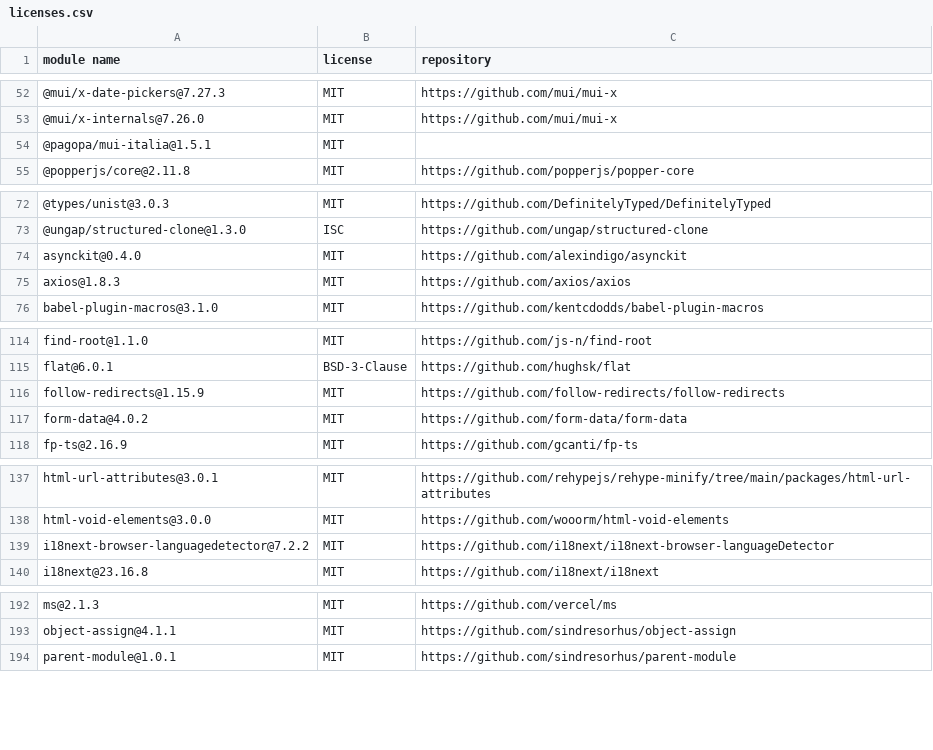
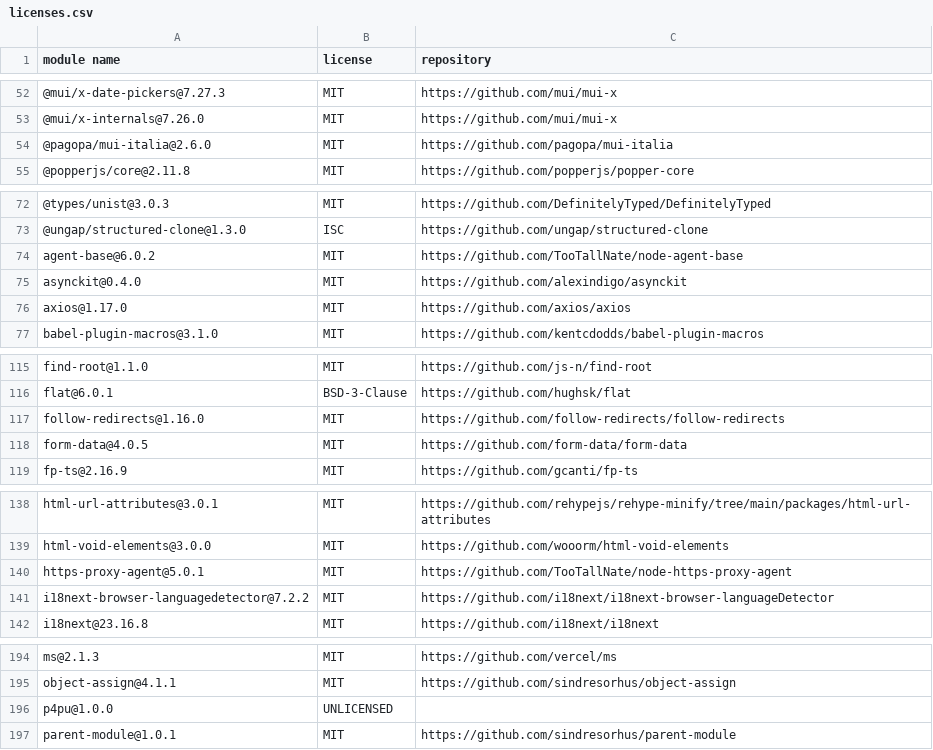
Before and after one commit to pagopa/p4pa-pu-fe, a CSV file: dependency-licenses/licenses.csv, drawn as a sheet; only a part is shown, gaps mark what is left out; the diff covers the shown part only.

Commit message:
chore: Add hook to run dependency-licenses automatically after changes on dependencies

```diff
--- a/dependency-licenses/licenses.csv
+++ b/dependency-licenses/licenses.csv
@@ -53,3 +53,3 @@
 "@mui/x-internals@7.26.0","MIT","https://github.com/mui/mui-x"
-"@pagopa/mui-italia@1.5.1","MIT",""
+"@pagopa/mui-italia@2.6.0","MIT","https://github.com/pagopa/mui-italia"
 "@popperjs/core@2.11.8","MIT","https://github.com/popperjs/popper-core"
@@ -73,4 +73,5 @@
 "@ungap/structured-clone@1.3.0","ISC","https://github.com/ungap/structured-clone"
+"agent-base@6.0.2","MIT","https://github.com/TooTallNate/node-agent-base"
 "asynckit@0.4.0","MIT","https://github.com/alexindigo/asynckit"
-"axios@1.8.3","MIT","https://github.com/axios/axios"
+"axios@1.17.0","MIT","https://github.com/axios/axios"
 "babel-plugin-macros@3.1.0","MIT","https://github.com/kentcdodds/babel-plugin-macros"
@@ -115,4 +116,4 @@
 "flat@6.0.1","BSD-3-Clause","https://github.com/hughsk/flat"
-"follow-redirects@1.15.9","MIT","https://github.com/follow-redirects/follow-redirects"
-"form-data@4.0.2","MIT","https://github.com/form-data/form-data"
+"follow-redirects@1.16.0","MIT","https://github.com/follow-redirects/follow-redirects"
+"form-data@4.0.5","MIT","https://github.com/form-data/form-data"
 "fp-ts@2.16.9","MIT","https://github.com/gcanti/fp-ts"
@@ -138,2 +139,3 @@
 "html-void-elements@3.0.0","MIT","https://github.com/wooorm/html-void-elements"
+"https-proxy-agent@5.0.1","MIT","https://github.com/TooTallNate/node-https-proxy-agent"
 "i18next-browser-languagedetector@7.2.2","MIT","https://github.com/i18next/i18next-browser-languageDetector"
@@ -193,2 +195,3 @@
 "object-assign@4.1.1","MIT","https://github.com/sindresorhus/object-assign"
+"p4pu@1.0.0","UNLICENSED",""
 "parent-module@1.0.1","MIT","https://github.com/sindresorhus/parent-module"
```
Also changed, not shown: 1 removed row and 1 edited cell elsewhere in this file, 1 other file.
